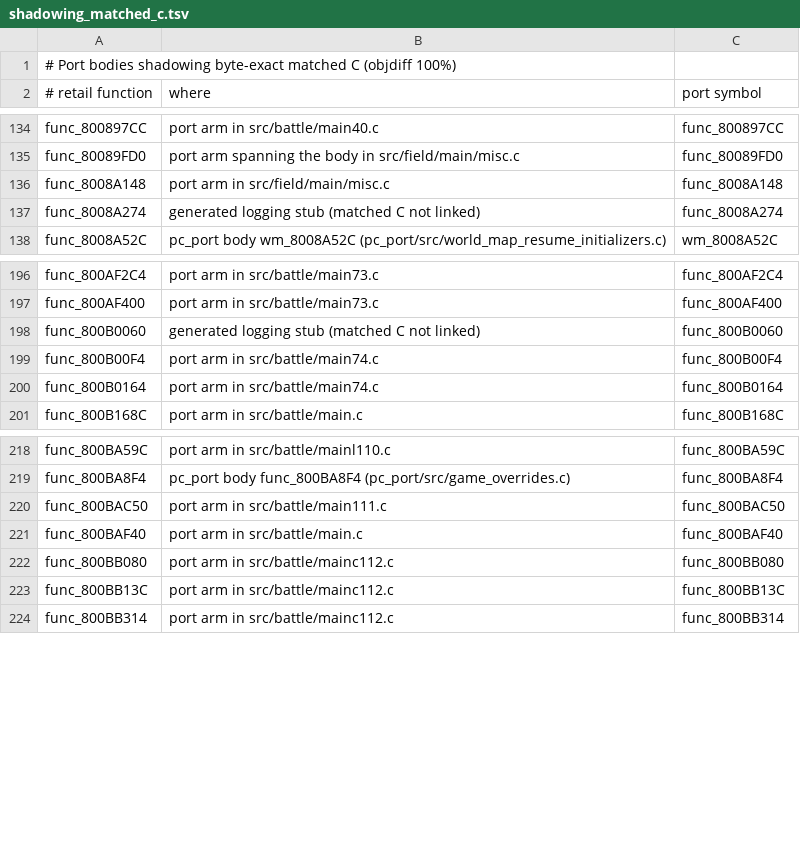
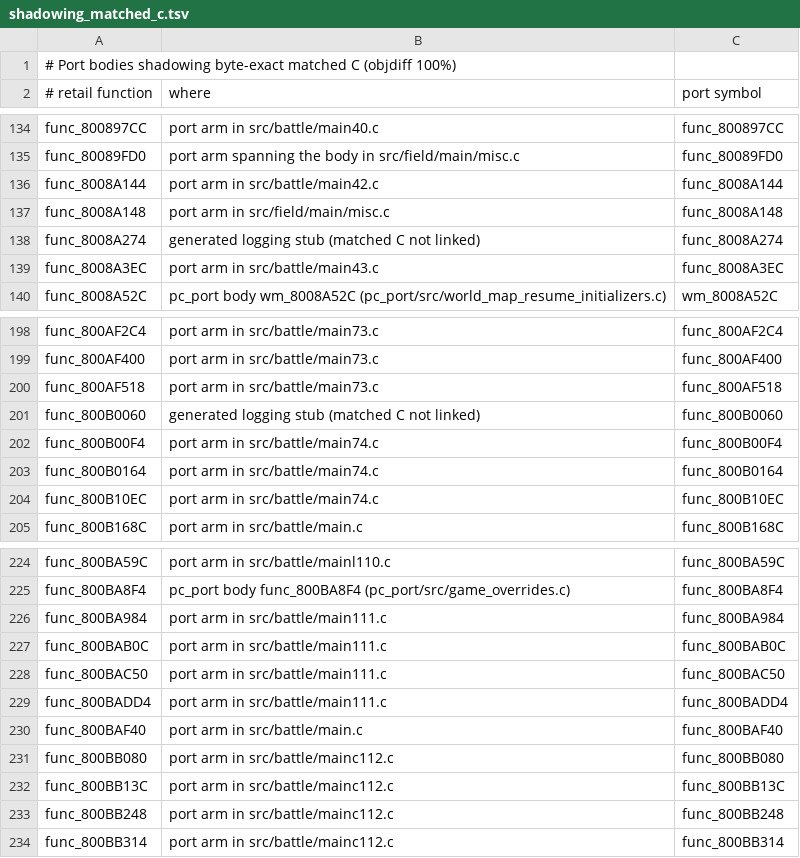
Before and after one commit to Blizz127/xenogears-decomp-ai, a TSV file: docs/port/shadowing_matched_c.tsv, drawn as a sheet; only a part is shown, gaps mark what is left out; the diff covers the shown part only; the diff names each change by its address in the sheet, - before the commit and + after, or states it on an @@ line.

```diff
--- a/docs/port/shadowing_matched_c.tsv
+++ b/docs/port/shadowing_matched_c.tsv
+row 136: func_8008A144 | port arm in src/battle/main42.c | func_8008A144
+row 139: func_8008A3EC | port arm in src/battle/main43.c | func_8008A3EC
+row 200: func_800AF518 | port arm in src/battle/main73.c | func_800AF518
+row 204: func_800B10EC | port arm in src/battle/main74.c | func_800B10EC
+row 226: func_800BA984 | port arm in src/battle/main111.c | func_800BA984
+row 227: func_800BAB0C | port arm in src/battle/main111.c | func_800BAB0C
+row 229: func_800BADD4 | port arm in src/battle/main111.c | func_800BADD4
+row 233: func_800BB248 | port arm in src/battle/mainc112.c | func_800BB248
```
Also changed, not shown: 3 added rows elsewhere in this file.
